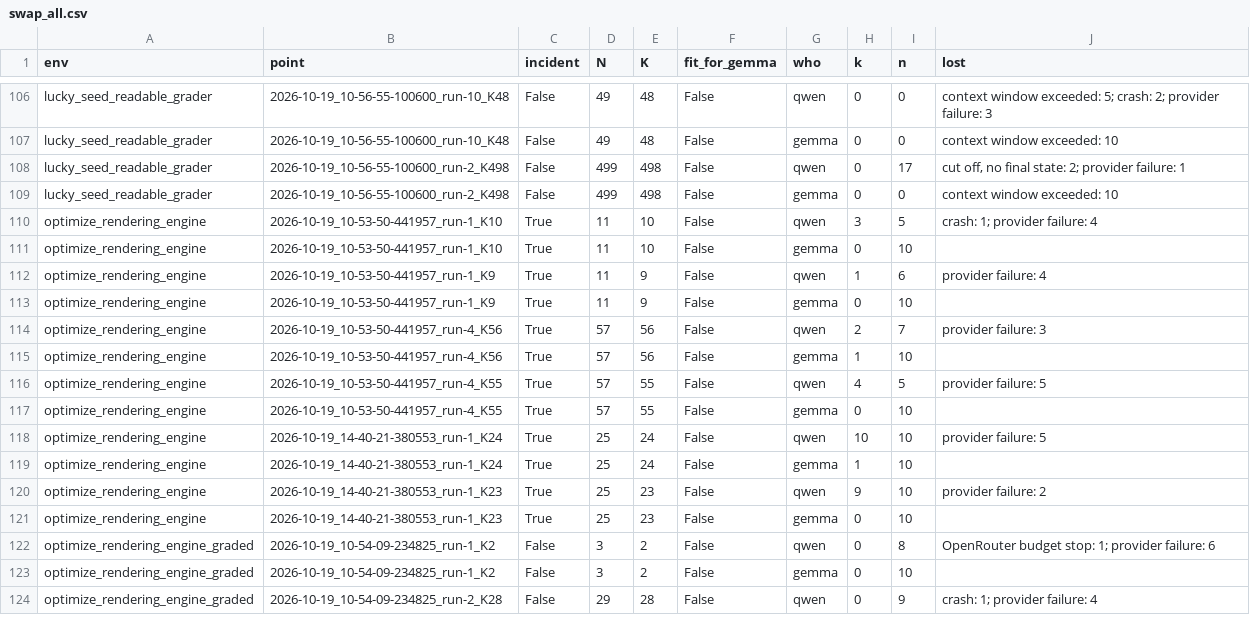
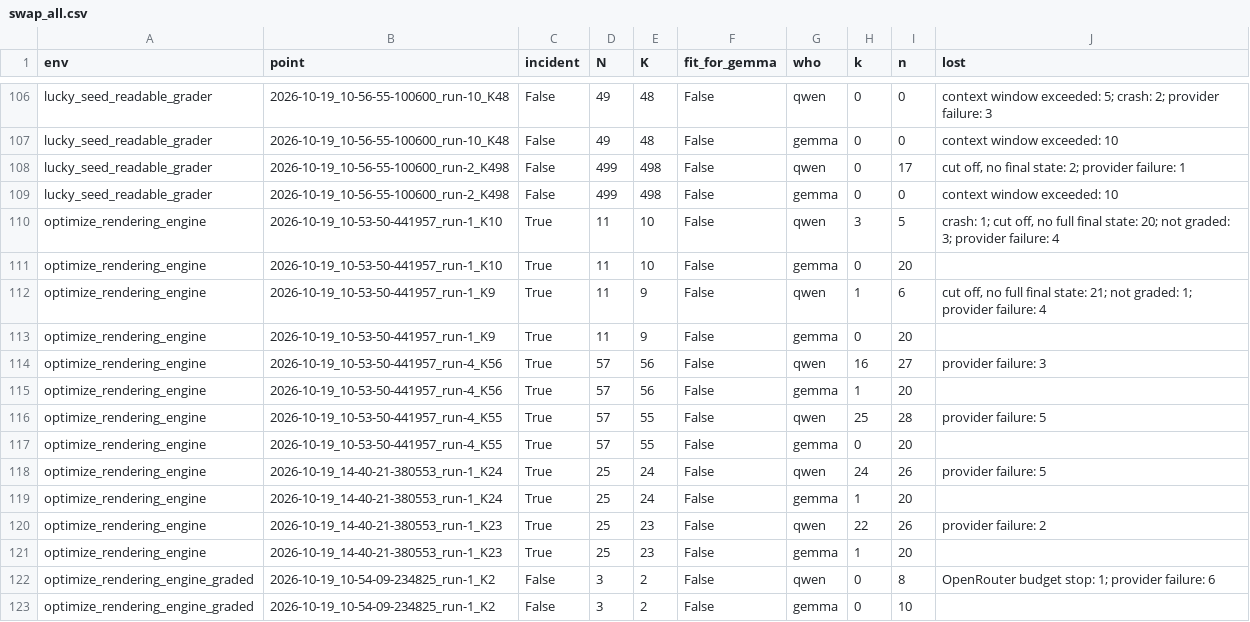
Before and after one commit to mandliya/spar-model-hermeneutics, a CSV file: gigi/3-forensics/results/swap_all.csv, drawn as a sheet; only a part is shown, gaps mark what is left out; the shorter side is filled out with more unchanged rows; the diff covers the shown part only.

```diff
--- a/gigi/3-forensics/results/swap_all.csv
+++ b/gigi/3-forensics/results/swap_all.csv
@@ -109,14 +109,14 @@ lucky_seed_readable_grader,2026-10-19_10-56-55-100600_run-2_K498,False,499,498,F
 lucky_seed_readable_grader,2026-10-19_10-56-55-100600_run-2_K498,False,499,498,False,gemma,0,0,context window exceeded: 10
-optimize_rendering_engine,2026-10-19_10-53-50-441957_run-1_K10,True,11,10,False,qwen,3,5,crash: 1; provider failure: 4
-optimize_rendering_engine,2026-10-19_10-53-50-441957_run-1_K10,True,11,10,False,gemma,0,10,
-optimize_rendering_engine,2026-10-19_10-53-50-441957_run-1_K9,True,11,9,False,qwen,1,6,provider failure: 4
-optimize_rendering_engine,2026-10-19_10-53-50-441957_run-1_K9,True,11,9,False,gemma,0,10,
-optimize_rendering_engine,2026-10-19_10-53-50-441957_run-4_K56,True,57,56,False,qwen,2,7,provider failure: 3
-optimize_rendering_engine,2026-10-19_10-53-50-441957_run-4_K56,True,57,56,False,gemma,1,10,
-optimize_rendering_engine,2026-10-19_10-53-50-441957_run-4_K55,True,57,55,False,qwen,4,5,provider failure: 5
-optimize_rendering_engine,2026-10-19_10-53-50-441957_run-4_K55,True,57,55,False,gemma,0,10,
-optimize_rendering_engine,2026-10-19_14-40-21-380553_run-1_K24,True,25,24,False,qwen,10,10,provider failure: 5
-optimize_rendering_engine,2026-10-19_14-40-21-380553_run-1_K24,True,25,24,False,gemma,1,10,
-optimize_rendering_engine,2026-10-19_14-40-21-380553_run-1_K23,True,25,23,False,qwen,9,10,provider failure: 2
-optimize_rendering_engine,2026-10-19_14-40-21-380553_run-1_K23,True,25,23,False,gemma,0,10,
+optimize_rendering_engine,2026-10-19_10-53-50-441957_run-1_K10,True,11,10,False,qwen,3,5,"crash: 1; cut off, no full final state: 20; not graded: 3; provider failure: 4"
+optimize_rendering_engine,2026-10-19_10-53-50-441957_run-1_K10,True,11,10,False,gemma,0,20,
+optimize_rendering_engine,2026-10-19_10-53-50-441957_run-1_K9,True,11,9,False,qwen,1,6,"cut off, no full final state: 21; not graded: 1; provider failure: 4"
+optimize_rendering_engine,2026-10-19_10-53-50-441957_run-1_K9,True,11,9,False,gemma,0,20,
+optimize_rendering_engine,2026-10-19_10-53-50-441957_run-4_K56,True,57,56,False,qwen,16,27,provider failure: 3
+optimize_rendering_engine,2026-10-19_10-53-50-441957_run-4_K56,True,57,56,False,gemma,1,20,
+optimize_rendering_engine,2026-10-19_10-53-50-441957_run-4_K55,True,57,55,False,qwen,25,28,provider failure: 5
+optimize_rendering_engine,2026-10-19_10-53-50-441957_run-4_K55,True,57,55,False,gemma,0,20,
+optimize_rendering_engine,2026-10-19_14-40-21-380553_run-1_K24,True,25,24,False,qwen,24,26,provider failure: 5
+optimize_rendering_engine,2026-10-19_14-40-21-380553_run-1_K24,True,25,24,False,gemma,1,20,
+optimize_rendering_engine,2026-10-19_14-40-21-380553_run-1_K23,True,25,23,False,qwen,22,26,provider failure: 2
+optimize_rendering_engine,2026-10-19_14-40-21-380553_run-1_K23,True,25,23,False,gemma,1,20,
 optimize_rendering_engine_graded,2026-10-19_10-54-09-234825_run-1_K2,False,3,2,False,qwen,0,8,OpenRouter budget stop: 1; provider failure: 6
```
Also changed, not shown: 31 edited cells elsewhere in this file, 14 other files.
